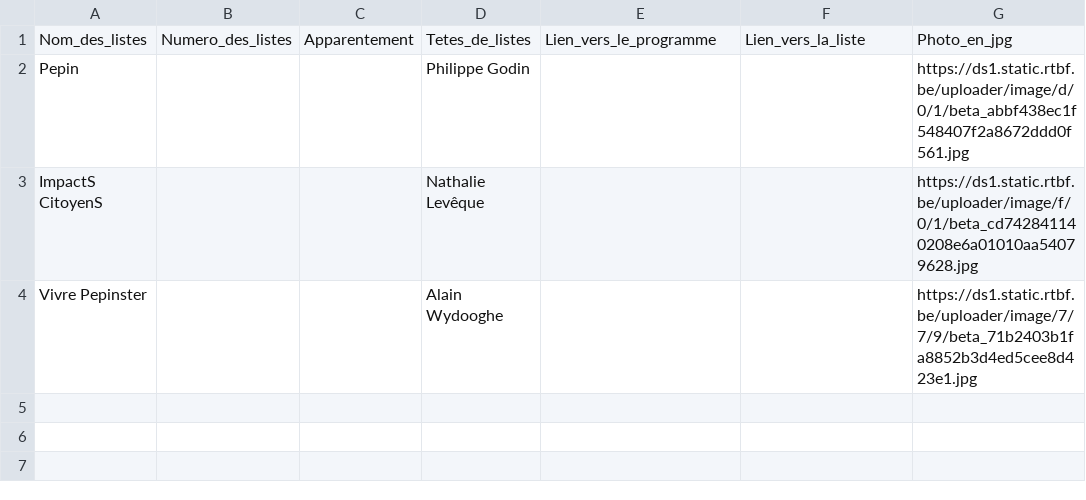
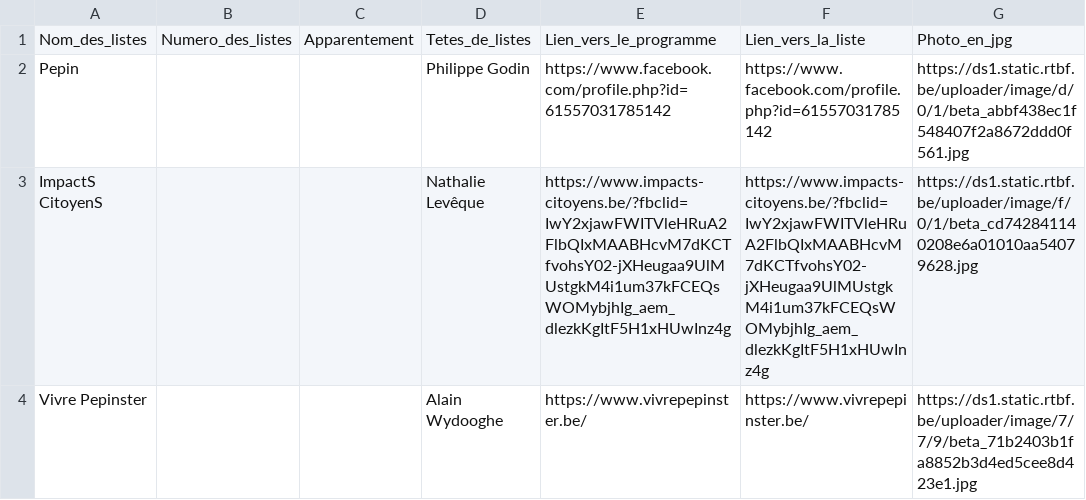
Before and after one commit to amcaw/electionslists, a CSV file: 4860.csv, drawn as a sheet.

Commit message:
Upload CSV file

```diff
--- a/4860.csv
+++ b/4860.csv
@@ -1,4 +1,4 @@
 Nom_des_listes,Numero_des_listes,Apparentement,Tetes_de_listes,Lien_vers_le_programme,Lien_vers_la_liste,Photo_en_jpg
-Pepin,,,Philippe Godin,,,https://ds1.static.rtbf.be/uploader/image/d/0/1/beta_abbf438ec1f548407f2a8672ddd0f561.jpg
-ImpactS CitoyenS,,,Nathalie Levêque,,,https://ds1.static.rtbf.be/uploader/image/f/0/1/beta_cd742841140208e6a01010aa54079628.jpg
-Vivre Pepinster,,,Alain Wydooghe,,,https://ds1.static.rtbf.be/uploader/image/7/7/9/beta_71b2403b1fa8852b3d4ed5cee8d423e1.jpg
+Pepin,,,Philippe Godin,https://www.facebook.com/profile.php?id=61557031785142,https://www.facebook.com/profile.php?id=61557031785142,https://ds1.static.rtbf.be/uploader/image/d/0/1/beta_abbf438ec1f548407f2a8672ddd0f561.jpg
+ImpactS CitoyenS,,,Nathalie Levêque,https://www.impacts-citoyens.be/?fbclid=IwY2xjawFWITVleHRuA2FlbQIxMAABHcvM7dKCTfvohsY02-jXHeugaa9UlMUstgkM4i1um37kFCEQsWOMybjhIg_aem_dlezkKgItF5H1xHUwInz4g,https://www.impacts-citoyens.be/?fbclid=IwY2xjawFWITVleHRuA2FlbQIxMAABHcvM7dKCTfvohsY02-jXHeugaa9UlMUstgkM4i1um37kFCEQsWOMybjhIg_aem_dlezkKgItF5H1xHUwInz4g,https://ds1.static.rtbf.be/uploader/image/f/0/1/beta_cd742841140208e6a01010aa54079628.jpg
+Vivre Pepinster,,,Alain Wydooghe,https://www.vivrepepinster.be/,https://www.vivrepepinster.be/,https://ds1.static.rtbf.be/uploader/image/7/7/9/beta_71b2403b1fa8852b3d4ed5cee8d423e1.jpg
```
